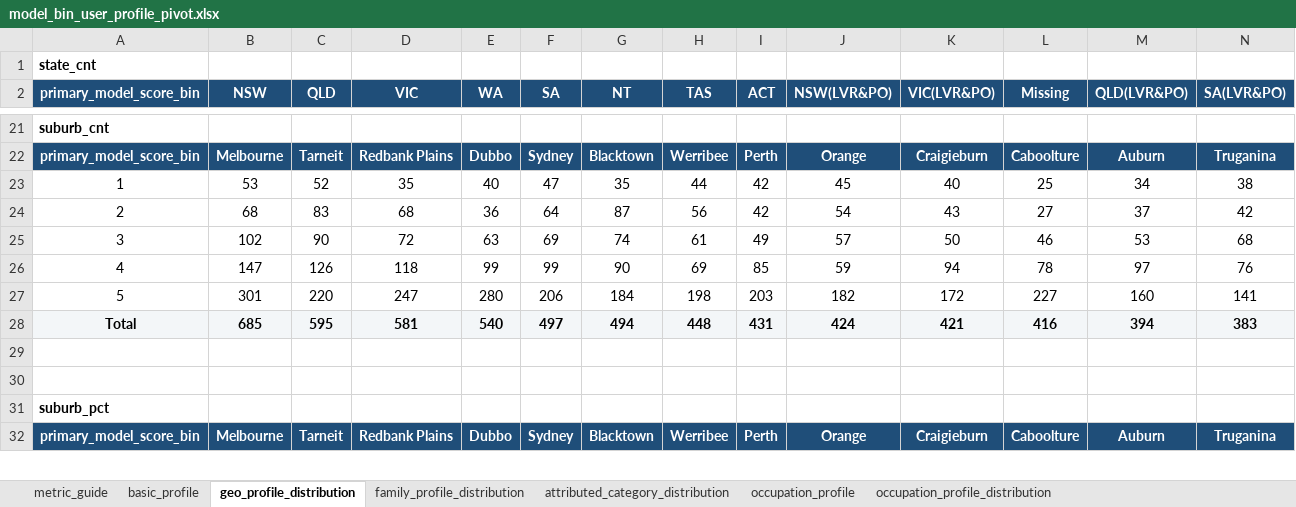
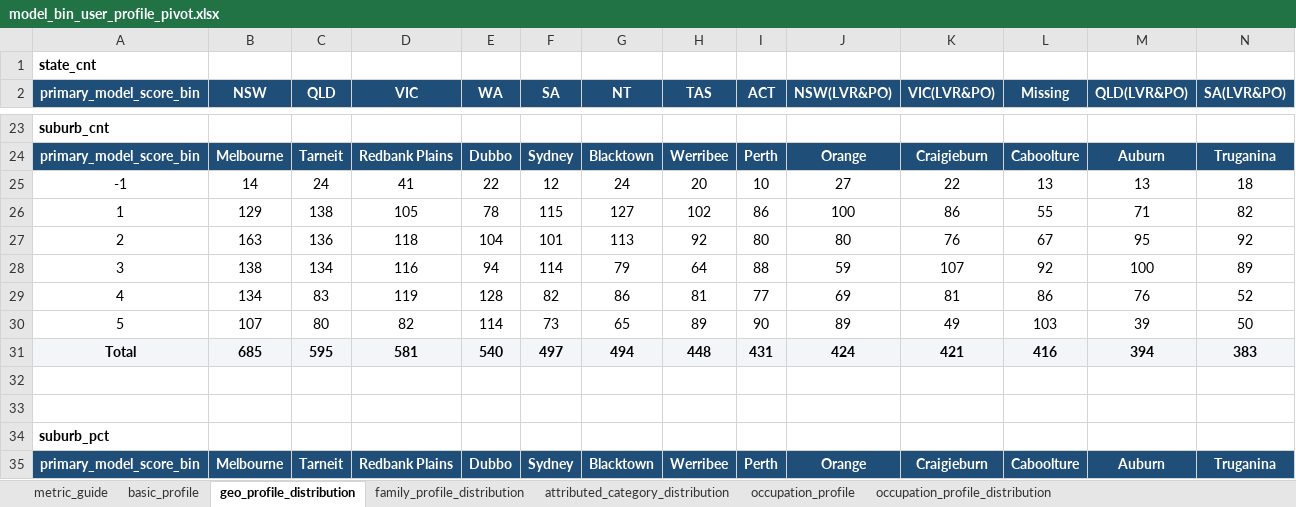
Before and after one commit to EliamZhang/modelreport, an Excel workbook: output/model_analysis_20260429/model_bin_user_profile_pivot.xlsx, sheet geo_profile_distribution, drawn as a sheet; only a part is shown, gaps mark what is left out; values as stored, in another font and other column widths than the file's, no borders; removed rows and columns are numbered as before the commit, all else as after; rows hold the shown columns only; the diff covers the shown part only; the diff names each change by its address in the sheet, - before the commit and + after, or states it on an @@ line.

```diff
--- a/output/model_analysis_20260429/model_bin_user_profile_pivot.xlsx (sheet geo_profile_distribution)
+++ b/output/model_analysis_20260429/model_bin_user_profile_pivot.xlsx (sheet geo_profile_distribution)
-row 23: 1 | 53 | 52 | 35 | 40 | 47 | 35 | 44 | 42 | 45 | 40 | 25 | 34 | 38
-row 24: 2 | 68 | 83 | 68 | 36 | 64 | 87 | 56 | 42 | 54 | 43 | 27 | 37 | 42
-row 25: 3 | 102 | 90 | 72 | 63 | 69 | 74 | 61 | 49 | 57 | 50 | 46 | 53 | 68
-row 26: 4 | 147 | 126 | 118 | 99 | 99 | 90 | 69 | 85 | 59 | 94 | 78 | 97 | 76
-row 27: 5 | 301 | 220 | 247 | 280 | 206 | 184 | 198 | 203 | 182 | 172 | 227 | 160 | 141
+row 25: -1 | 14 | 24 | 41 | 22 | 12 | 24 | 20 | 10 | 27 | 22 | 13 | 13 | 18
+row 26: 1 | 129 | 138 | 105 | 78 | 115 | 127 | 102 | 86 | 100 | 86 | 55 | 71 | 82
+row 27: 2 | 163 | 136 | 118 | 104 | 101 | 113 | 92 | 80 | 80 | 76 | 67 | 95 | 92
+row 28: 3 | 138 | 134 | 116 | 94 | 114 | 79 | 64 | 88 | 59 | 107 | 92 | 100 | 89
+row 29: 4 | 134 | 83 | 119 | 128 | 82 | 86 | 81 | 77 | 69 | 81 | 86 | 76 | 52
+row 30: 5 | 107 | 80 | 82 | 114 | 73 | 65 | 89 | 90 | 89 | 49 | 103 | 39 | 50
```
Also changed, not shown: 11 added rows, 8 removed rows and 61 edited cells elsewhere in this sheet, sheet raw_user_profile_category_distribution, sheet occupation_profile_distribution, sheet raw_user_profile_numeric_cross_metrics, sheet occupation_profile, sheet attributed_category_distribution, sheet basic_profile, 2 more sheets, output/model_analysis_20260429/model_bin_feature_mean_profile.xlsx, output/model_analysis_20260429/model_bin_risk_performance_pivot.xlsx, 15 other files.
